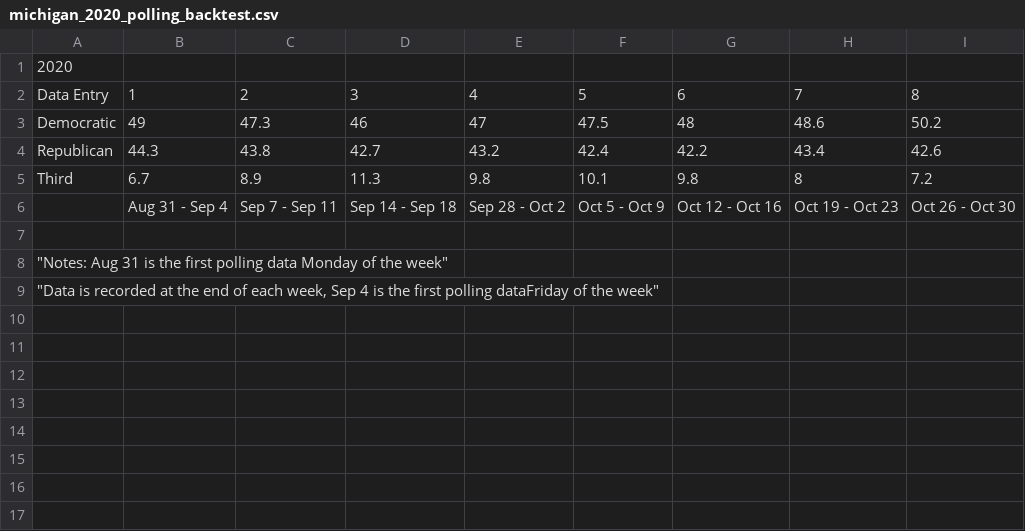
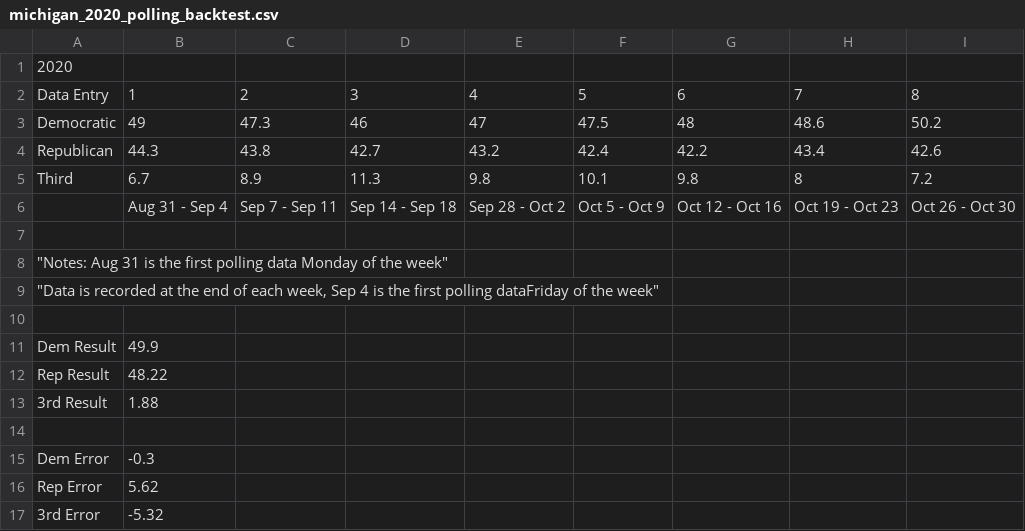
Before and after one commit to ktkt9898/CS-Senior-Project, a CSV file: michigan_2020_polling_backtest.csv, drawn as a sheet.

```diff
--- a/michigan_2020_polling_backtest.csv
+++ b/michigan_2020_polling_backtest.csv
@@ -9 +9,9 @@ Third,6.7,8.9,11.3,9.8,10.1,9.8,8,7.2
 """Data is recorded at the end of each week, Sep 4 is the first polling dataFriday of the week""",,,,,,,,
+,,,,,,,,
+Dem Result,49.9,,,,,,,
+Rep Result,48.22,,,,,,,
+3rd Result,1.88,,,,,,,
+,,,,,,,,
+Dem Error,-0.3,,,,,,,
+Rep Error,5.62,,,,,,,
+3rd Error,-5.32,,,,,,,
```
Also changed, not shown: michigan_2014_polling_backtest.csv, michigan_2018_polling_backtest.csv, 4 other files.
